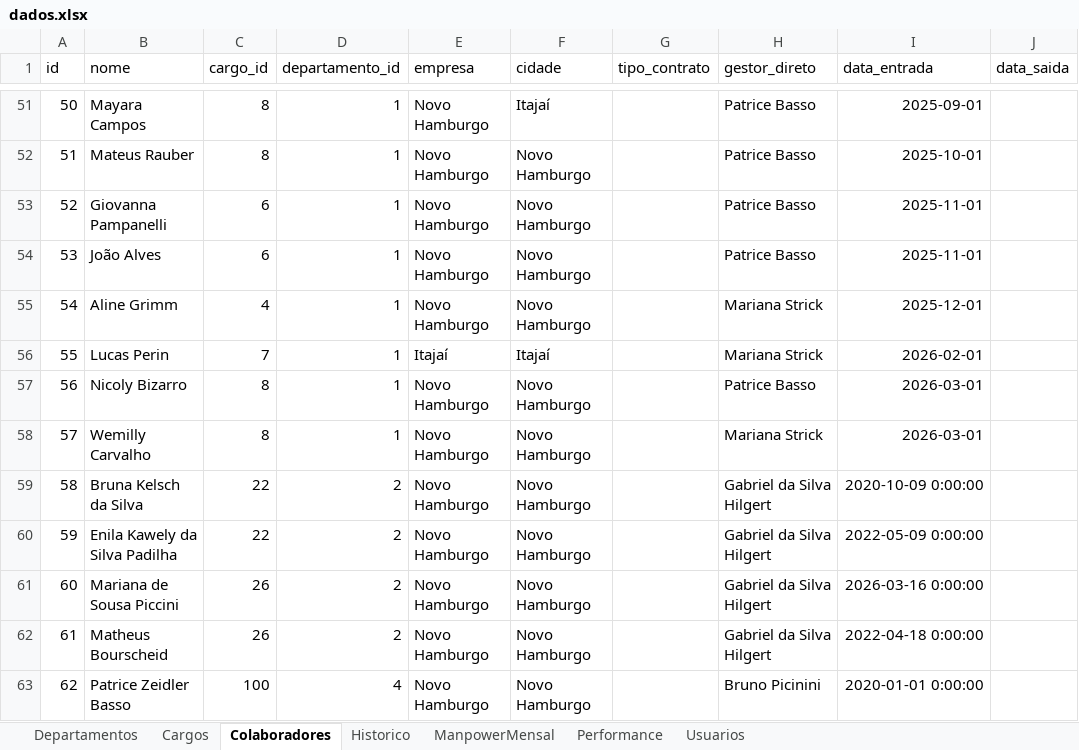
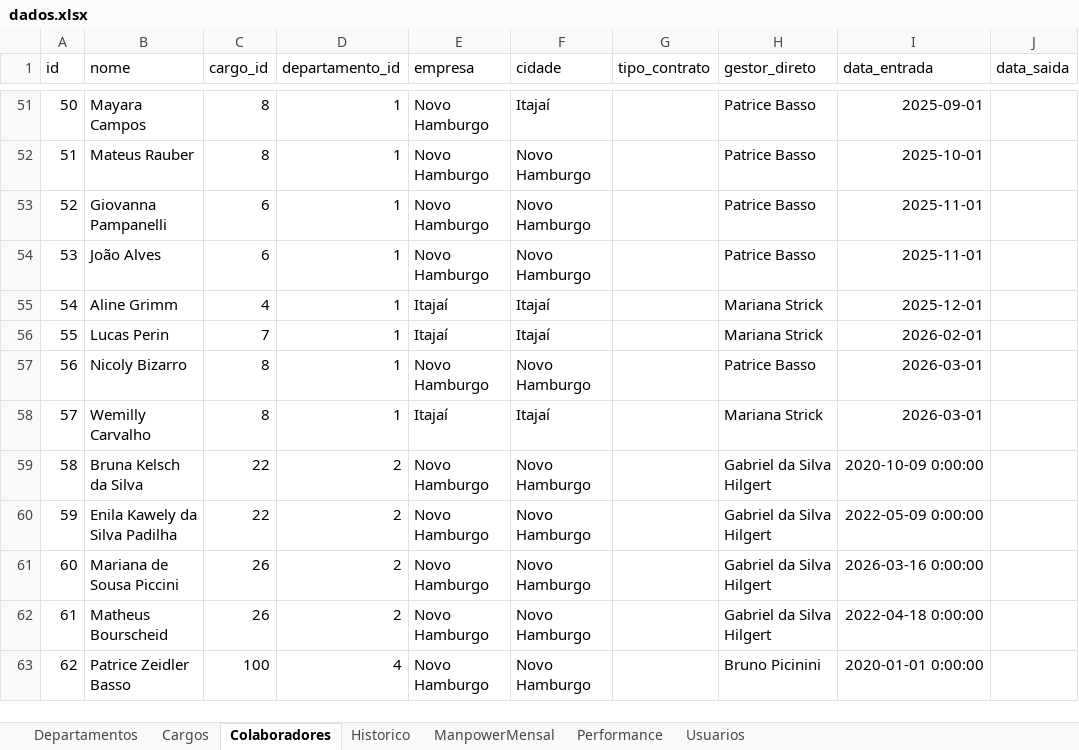
Before and after one commit to bpicinini/portal-do-gestor, an Excel workbook: data/dados.xlsx, sheet Colaboradores, drawn as a sheet; only a part is shown, gaps mark what is left out; values as stored, in another font and other column widths than the file's, no borders; the diff names each change by its address in the sheet, - before the commit and + after, or states it on an @@ line.

```diff
--- a/data/dados.xlsx (sheet Colaboradores)
+++ b/data/dados.xlsx (sheet Colaboradores)
-E55 (empresa): Novo Hamburgo
+E55 (empresa): Itajaí
-F55 (cidade): Novo Hamburgo
+F55 (cidade): Itajaí
-E58 (empresa): Novo Hamburgo
+E58 (empresa): Itajaí
-F58 (cidade): Novo Hamburgo
+F58 (cidade): Itajaí
```
